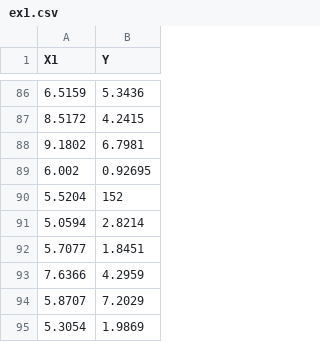
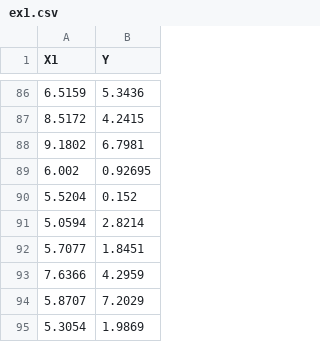
Before and after one commit to germanbraun/germanbraun.github.io, a CSV file: docs/UnidadIV/Laboratorio/ex1.csv, drawn as a sheet; only a part is shown, gaps mark what is left out.

Commit message:
fixing dataset ex1

```diff
--- a/docs/UnidadIV/Laboratorio/ex1.csv
+++ b/docs/UnidadIV/Laboratorio/ex1.csv
@@ -89,3 +89,3 @@ X1;Y
 6.002;0.92695
-5.5204;152
+5.5204;0.152
 5.0594;2.8214
```
